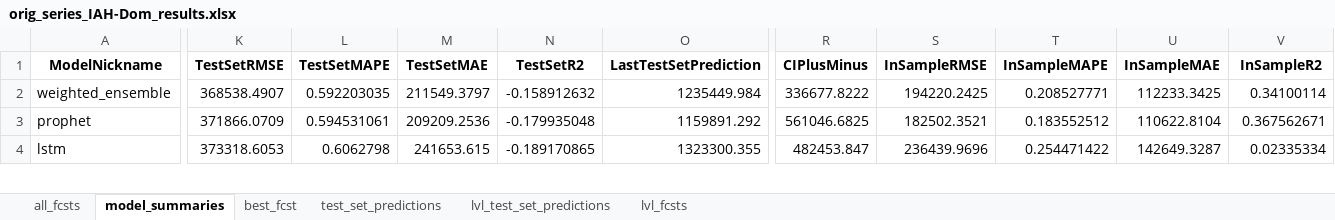
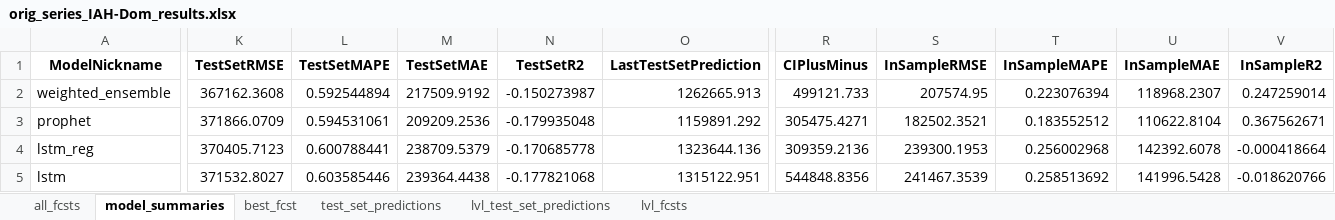
Before and after one commit to Zohoor-NezahdHalafi/EnplanementForecasting, an Excel workbook: fcst_results/orig_series_IAH-Dom_results.xlsx, sheet model_summaries, drawn as a sheet; only a part is shown, gaps mark what is left out; values as stored, in another font and other column widths than the file's, no borders; addresses are those after the commit; rows hold the shown columns only; the diff covers the shown part only; the diff names each change by its address in the sheet, - before the commit and + after, or states it on an @@ line.

Commit message:
Improvements
Added LSTM regularized models and made 05 notebook evaluate models better

```diff
--- a/fcst_results/orig_series_IAH-Dom_results.xlsx (sheet model_summaries)
+++ b/fcst_results/orig_series_IAH-Dom_results.xlsx (sheet model_summaries)
-K2 (TestSetRMSE): 368538.4907
+K2 (TestSetRMSE): 367162.3608
-L2 (TestSetMAPE): 0.592203035
+L2 (TestSetMAPE): 0.592544894
-M2 (TestSetMAE): 211549.3797
+M2 (TestSetMAE): 217509.9192
-N2 (TestSetR2): -0.158912632
+N2 (TestSetR2): -0.150273987
-O2 (LastTestSetPrediction): 1235449.984
+O2 (LastTestSetPrediction): 1262665.913
-R2 (CIPlusMinus): 336677.8222
+R2 (CIPlusMinus): 499121.733
-S2 (InSampleRMSE): 194220.2425
+S2 (InSampleRMSE): 207574.95
-T2 (InSampleMAPE): 0.208527771
+T2 (InSampleMAPE): 0.223076394
-U2 (InSampleMAE): 112233.3425
+U2 (InSampleMAE): 118968.2307
-V2 (InSampleR2): 0.34100114
+V2 (InSampleR2): 0.247259014
-R3 (CIPlusMinus): 561046.6825
+R3 (CIPlusMinus): 305475.4271
+row 4: lstm_reg | 370405.7123 | 0.600788441 | 238709.5379 | -0.170685778 | 1323644.136 | 309359.2136 | 239300.1953 | 0.256002968 | 142392.6078 | -0.000418664
-K5 (TestSetRMSE): 373318.6053
+K5 (TestSetRMSE): 371532.8027
-L5 (TestSetMAPE): 0.6062798
+L5 (TestSetMAPE): 0.603585446
-M5 (TestSetMAE): 241653.615
+M5 (TestSetMAE): 239364.4438
-N5 (TestSetR2): -0.189170865
+N5 (TestSetR2): -0.177821068
-O5 (LastTestSetPrediction): 1323300.355
+O5 (LastTestSetPrediction): 1315122.951
-R5 (CIPlusMinus): 482453.847
+R5 (CIPlusMinus): 544848.8356
-S5 (InSampleRMSE): 236439.9696
+S5 (InSampleRMSE): 241467.3539
-T5 (InSampleMAPE): 0.254471422
+T5 (InSampleMAPE): 0.258513692
-U5 (InSampleMAE): 142649.3287
+U5 (InSampleMAE): 141996.5428
-V5 (InSampleR2): 0.02335334
+V5 (InSampleR2): -0.018620766
```
Also changed, not shown: 25 edited cells elsewhere in this sheet, sheet test_set_predictions, sheet lvl_test_set_predictions, sheet lvl_fcsts, sheet all_fcsts, sheet best_fcst, fcst_results/no_covid_series_HOU-Dom_results.xlsx, fcst_results/no_covid_series_IAH-Dom_results.xlsx, 9 other files.
